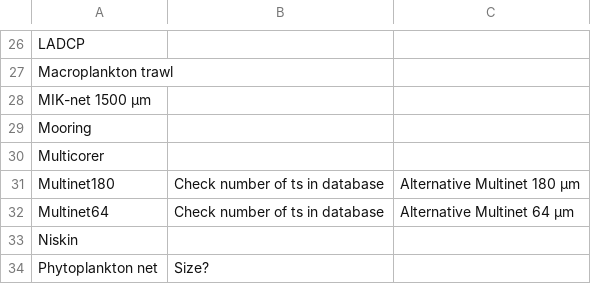
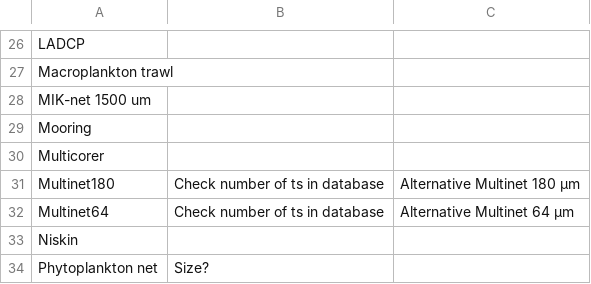
Before and after one commit to umeldt/darwinsheet, a CSV file: config/list_gear_types.csv, drawn as a sheet; only a part is shown, gaps mark what is left out.

```diff
--- a/config/list_gear_types.csv
+++ b/config/list_gear_types.csv
@@ -27,3 +27,3 @@ LADCP,,
 Macroplankton trawl,,
-MIK-net 1500 µm,,
+MIK-net 1500 um,,
 Mooring,,
```
Also changed, not shown: config/list_sample_types.csv.
